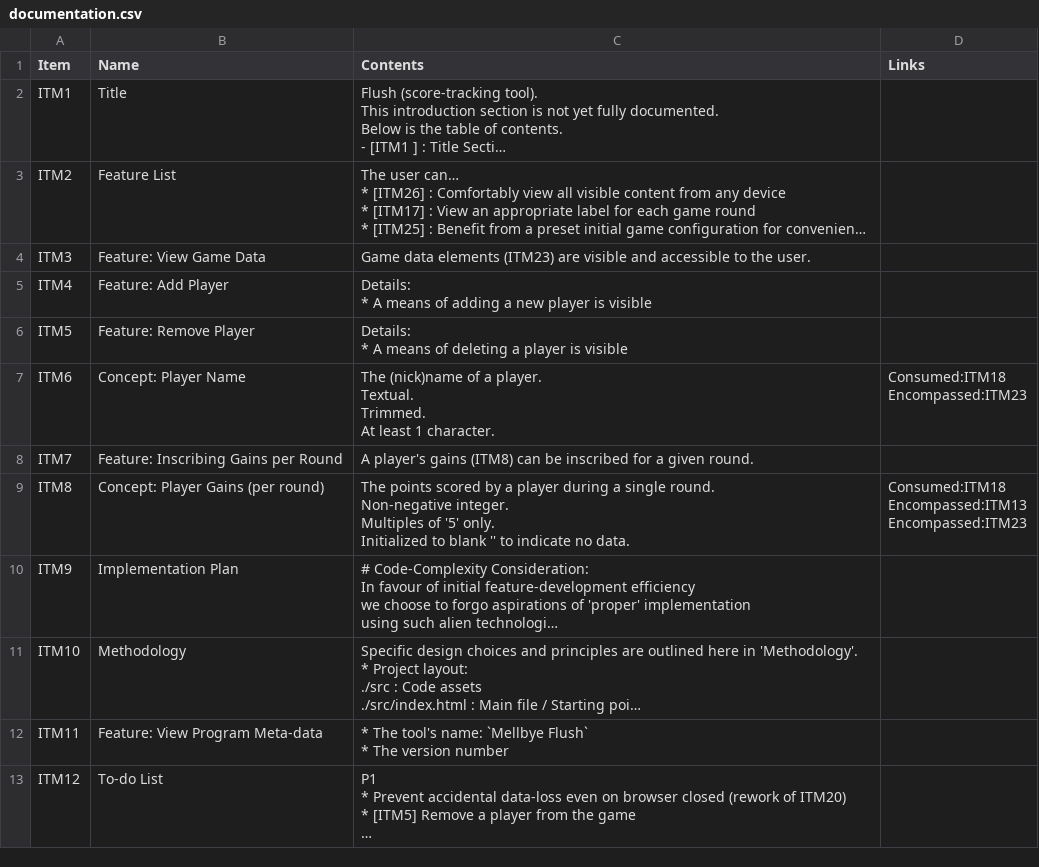
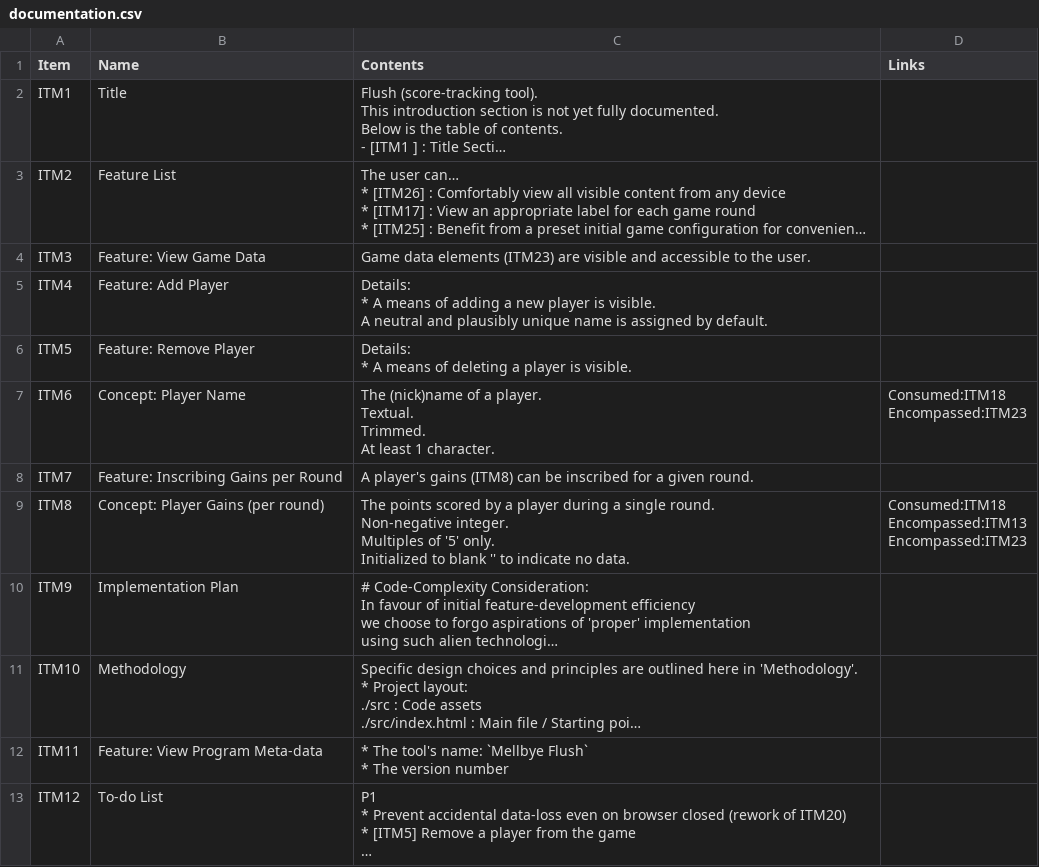
Before and after one commit to 122800/flush, a CSV file: documentation.csv, drawn as a sheet; only a part is shown; long unchanged cells end in ….

Commit message:
doc: Retro-document default player name assignation in ITM4

```diff
--- a/documentation.csv
+++ b/documentation.csv
@@ -48,10 +48,11 @@ Game data elements (ITM23) are visible and accessible to the user.
 "|""
-ITM4|Feature: Add Player|"
-Details:
-* A means of adding a new player is visible
-"|""
-ITM5|Feature: Remove Player|"
-Details:
-* A means of deleting a player is visible
-"|""
+ITM4|Feature: Add Player|"
+Details:
+* A means of adding a new player is visible.
+A neutral and plausibly unique name is assigned by default.
+"|""
+ITM5|Feature: Remove Player|"
+Details:
+* A means of deleting a player is visible.
+"|""
 ITM6|Concept: Player Name|"
```
